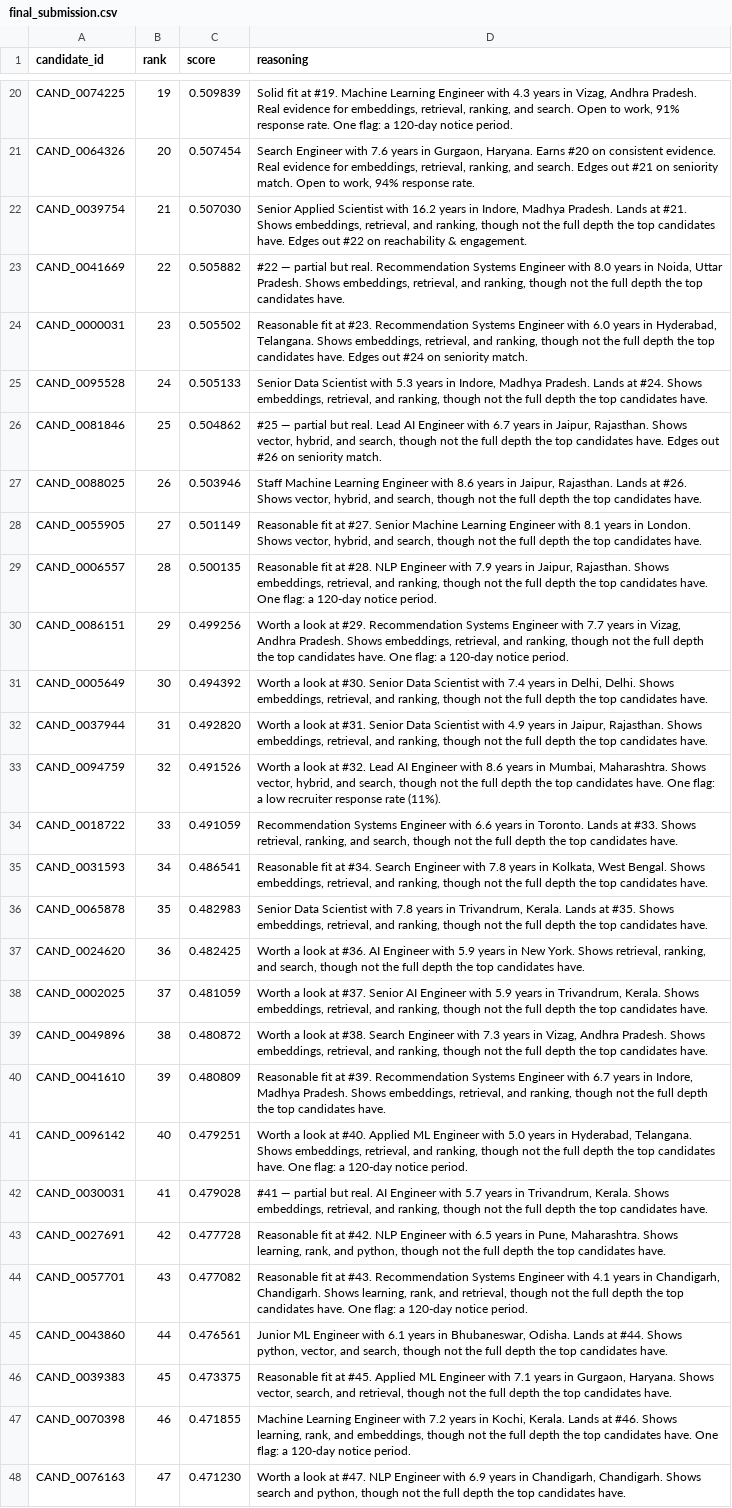
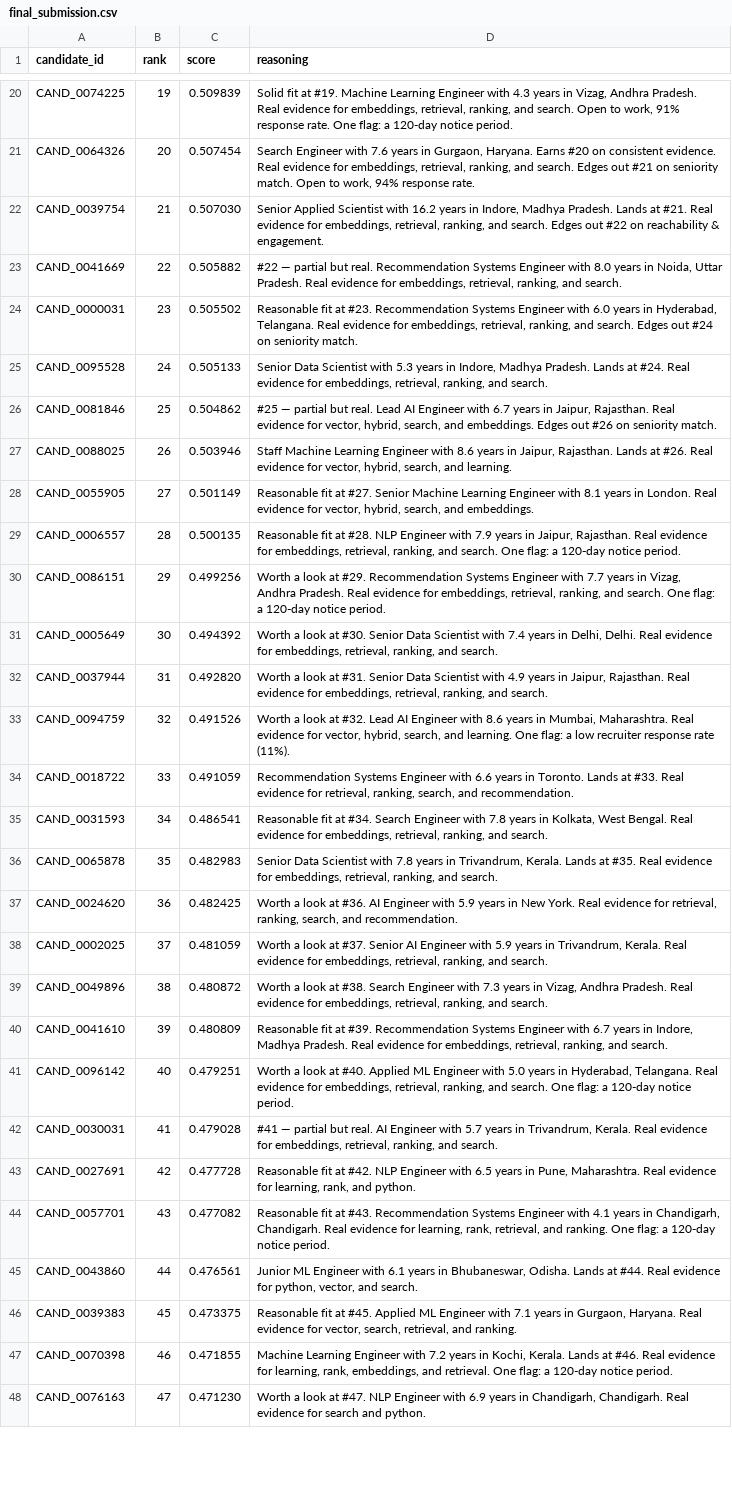
Before and after one commit to sreenathmmenon/talentsignal-ai, a CSV file: outputs/final_submission.csv, drawn as a sheet; only a part is shown, gaps mark what is left out; the diff covers the shown part only; the diff names each change by its address in the sheet, - before the commit and + after, or states it on an @@ line.

Commit message:
Honest fit calibration + surface trust signals in the product UI
Reasoning now calibrates to ABSOLUTE role_relevance, not just rank: a #1 in a weak
pool reads 'weak match to the must-haves — best of this pool rather than a strong
fit' instead of overselling. The UI payload now carries role_relevance, an honest
fit_label (Strong/Good/Partial/Weak fit), and a 'rescued' flag (high semantic, low
keyword overlap — the candidate a keyword filter misses).

Trust over showmanship: a recruiter sees when a pool is weak. Verified: official
submission ranking byte-identical (no regression), validator passes, relevant
tests green. Only the prose + UI payload changed; ranking math untouched.

```diff
--- a/outputs/final_submission.csv
+++ b/outputs/final_submission.csv
-D22 (reasoning): …at #21. Shows embeddings, retrieval, and ranking, though not the full depth the top candidates have. Edges out…
+D22 (reasoning): …at #21. Real evidence for embeddings, retrieval, ranking, and search. Edges out…
-D23 (reasoning): …Uttar Pradesh. Shows embeddings, retrieval, and ranking, though not the full depth the top candidates have.
+D23 (reasoning): …Uttar Pradesh. Real evidence for embeddings, retrieval, ranking, and search.
-D24 (reasoning): …Hyderabad, Telangana. Shows embeddings, retrieval, and ranking, though not the full depth the top candidates have. Edges out…
+D24 (reasoning): …Hyderabad, Telangana. Real evidence for embeddings, retrieval, ranking, and search. Edges out…
-D25 (reasoning): …at #24. Shows embeddings, retrieval, and ranking, though not the full depth the top candidates have.
+D25 (reasoning): …at #24. Real evidence for embeddings, retrieval, ranking, and search.
-D26 (reasoning): …Jaipur, Rajasthan. Shows vector, hybrid, and search, though not the full depth the top candidates have. Edges out…
+D26 (reasoning): …Jaipur, Rajasthan. Real evidence for vector, hybrid, search, and embeddings. Edges out…
-D27 (reasoning): …at #26. Shows vector, hybrid, and search, though not the full depth the top candidates have.
+D27 (reasoning): …at #26. Real evidence for vector, hybrid, search, and learning.
-D28 (reasoning): …in London. Shows vector, hybrid, and search, though not the full depth the top candidates have.
+D28 (reasoning): …in London. Real evidence for vector, hybrid, search, and embeddings.
-D29 (reasoning): …Jaipur, Rajasthan. Shows embeddings, retrieval, and ranking, though not the full depth the top candidates have. One flag:…
+D29 (reasoning): …Jaipur, Rajasthan. Real evidence for embeddings, retrieval, ranking, and search. One flag:…
-D30 (reasoning): …Andhra Pradesh. Shows embeddings, retrieval, and ranking, though not the full depth the top candidates have. One flag:…
+D30 (reasoning): …Andhra Pradesh. Real evidence for embeddings, retrieval, ranking, and search. One flag:…
-D31 (reasoning): …Delhi, Delhi. Shows embeddings, retrieval, and ranking, though not the full depth the top candidates have.
+D31 (reasoning): …Delhi, Delhi. Real evidence for embeddings, retrieval, ranking, and search.
-D32 (reasoning): …Jaipur, Rajasthan. Shows embeddings, retrieval, and ranking, though not the full depth the top candidates have.
+D32 (reasoning): …Jaipur, Rajasthan. Real evidence for embeddings, retrieval, ranking, and search.
-D33 (reasoning): …Mumbai, Maharashtra. Shows vector, hybrid, and search, though not the full depth the top candidates have. One flag:…
+D33 (reasoning): …Mumbai, Maharashtra. Real evidence for vector, hybrid, search, and learning. One flag:…
-D34 (reasoning): …at #33. Shows retrieval, ranking, and search, though not the full depth the top candidates have.
+D34 (reasoning): …at #33. Real evidence for retrieval, ranking, search, and recommendation.
-D35 (reasoning): …West Bengal. Shows embeddings, retrieval, and ranking, though not the full depth the top candidates have.
+D35 (reasoning): …West Bengal. Real evidence for embeddings, retrieval, ranking, and search.
-D36 (reasoning): …at #35. Shows embeddings, retrieval, and ranking, though not the full depth the top candidates have.
+D36 (reasoning): …at #35. Real evidence for embeddings, retrieval, ranking, and search.
-D37 (reasoning): …New York. Shows retrieval, ranking, and search, though not the full depth the top candidates have.
+D37 (reasoning): …New York. Real evidence for retrieval, ranking, search, and recommendation.
-D38 (reasoning): …Trivandrum, Kerala. Shows embeddings, retrieval, and ranking, though not the full depth the top candidates have.
+D38 (reasoning): …Trivandrum, Kerala. Real evidence for embeddings, retrieval, ranking, and search.
-D39 (reasoning): …Andhra Pradesh. Shows embeddings, retrieval, and ranking, though not the full depth the top candidates have.
+D39 (reasoning): …Andhra Pradesh. Real evidence for embeddings, retrieval, ranking, and search.
-D40 (reasoning): …Madhya Pradesh. Shows embeddings, retrieval, and ranking, though not the full depth the top candidates have.
+D40 (reasoning): …Madhya Pradesh. Real evidence for embeddings, retrieval, ranking, and search.
-D41 (reasoning): …Hyderabad, Telangana. Shows embeddings, retrieval, and ranking, though not the full depth the top candidates have. One flag:…
+D41 (reasoning): …Hyderabad, Telangana. Real evidence for embeddings, retrieval, ranking, and search. One flag:…
-D42 (reasoning): …Trivandrum, Kerala. Shows embeddings, retrieval, and ranking, though not the full depth the top candidates have.
+D42 (reasoning): …Trivandrum, Kerala. Real evidence for embeddings, retrieval, ranking, and search.
-D43 (reasoning): …Pune, Maharashtra. Shows learning, rank, and python, though not the full depth the top candidates have.
+D43 (reasoning): …Pune, Maharashtra. Real evidence for learning, rank, and python.
-D44 (reasoning): …Chandigarh, Chandigarh. Shows learning, rank, and retrieval, though not the full depth the top candidates have. One flag:…
+D44 (reasoning): …Chandigarh, Chandigarh. Real evidence for learning, rank, retrieval, and ranking. One flag:…
-D45 (reasoning): …at #44. Shows python, vector, and search, though not the full depth the top candidates have.
+D45 (reasoning): …at #44. Real evidence for python, vector, and search.
-D46 (reasoning): …Gurgaon, Haryana. Shows vector, search, and retrieval, though not the full depth the top candidates have.
+D46 (reasoning): …Gurgaon, Haryana. Real evidence for vector, search, retrieval, and ranking.
-D47 (reasoning): …at #46. Shows learning, rank, and embeddings, though not the full depth the top candidates have. One flag:…
+D47 (reasoning): …at #46. Real evidence for learning, rank, embeddings, and retrieval. One flag:…
-D48 (reasoning): …Chandigarh, Chandigarh. Shows search and python, though not the full depth the top candidates have.
+D48 (reasoning): …Chandigarh, Chandigarh. Real evidence for search and python.
```
Also changed, not shown: 58 edited cells elsewhere in this file, 5 other files.
